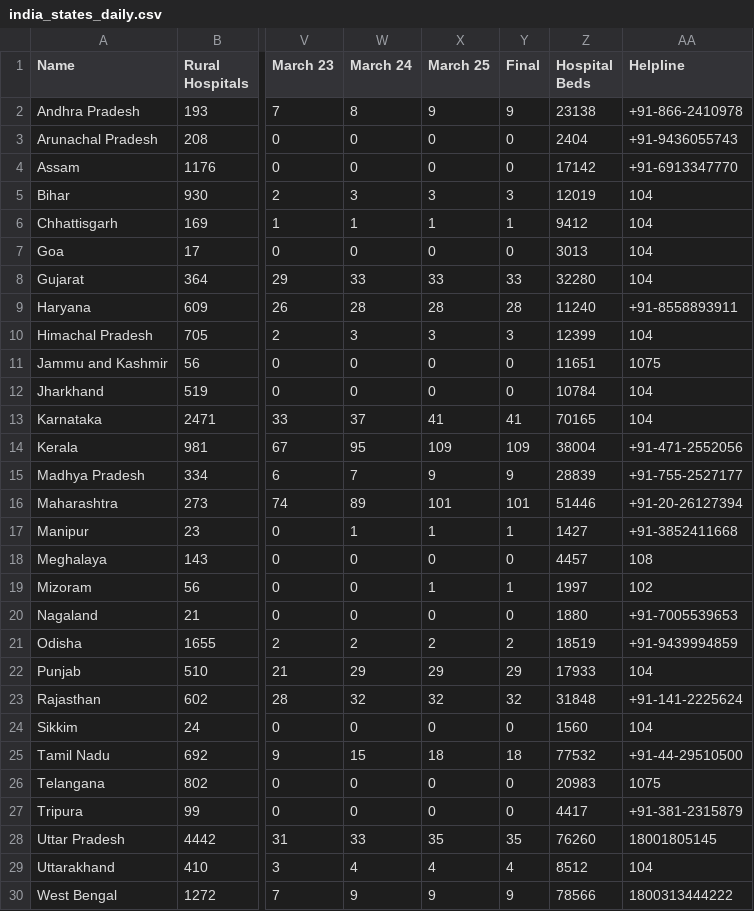
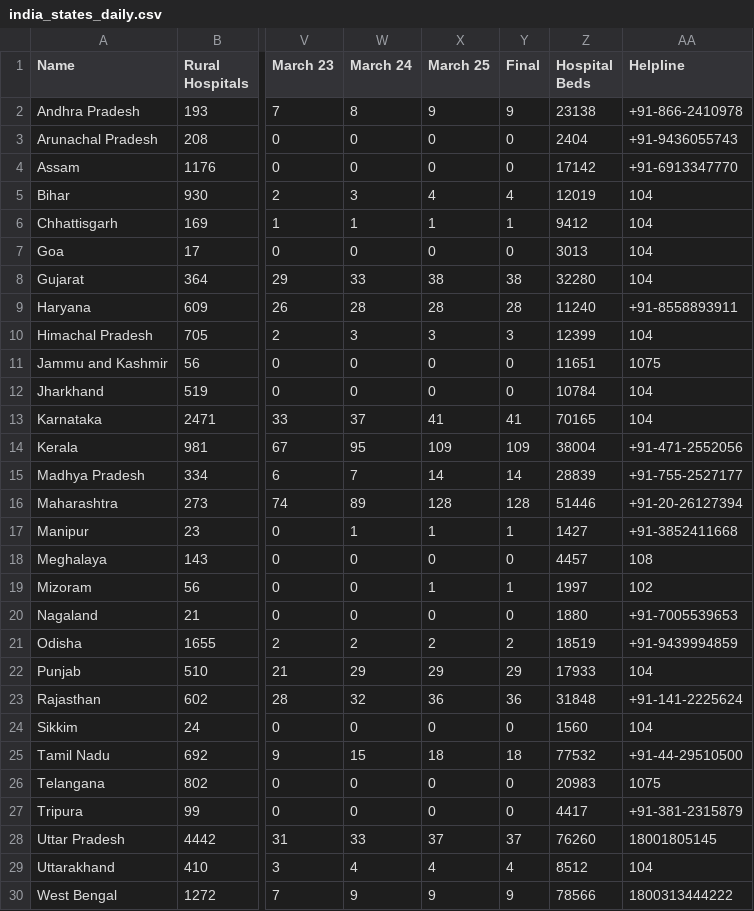
Before and after one commit to OneFourthLabs/CoViD19-Viz, a CSV file: india_states_daily.csv, drawn as a sheet; only a part is shown, gaps mark what is left out; the diff names each change by its address in the sheet, - before the commit and + after, or states it on an @@ line.

```diff
--- a/india_states_daily.csv
+++ b/india_states_daily.csv
-X5 (March 25): 3
+X5 (March 25): 4
-Y5 (Final): 3
+Y5 (Final): 4
-X8 (March 25): 33
+X8 (March 25): 38
-Y8 (Final): 33
+Y8 (Final): 38
-X15 (March 25): 9
+X15 (March 25): 14
-Y15 (Final): 9
+Y15 (Final): 14
-X16 (March 25): 101
+X16 (March 25): 128
-Y16 (Final): 101
+Y16 (Final): 128
-X23 (March 25): 32
+X23 (March 25): 36
-Y23 (Final): 32
+Y23 (Final): 36
-X28 (March 25): 35
+X28 (March 25): 37
-Y28 (Final): 35
+Y28 (Final): 37
```
Also changed, not shown: india_states.csv.
